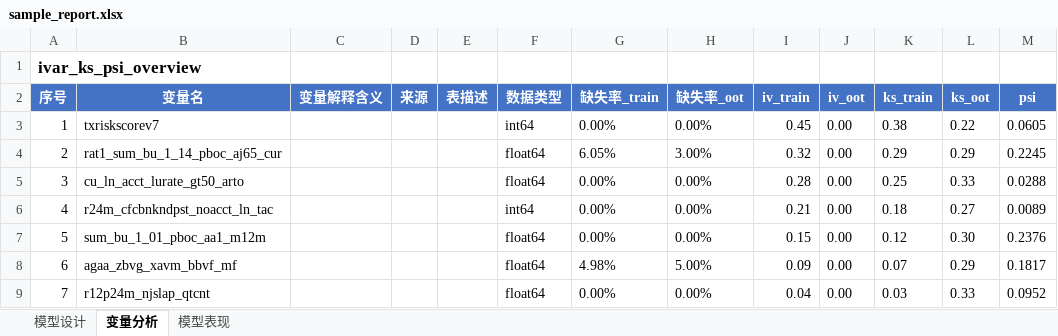
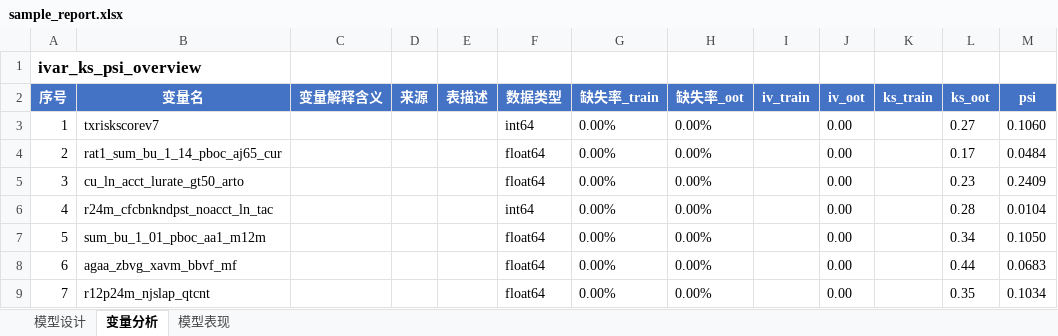
Before and after one commit to jolemon/ModelPipeline, an Excel workbook: sample_report.xlsx, sheet 变量分析, drawn as a sheet; only a part is shown; values as stored, in another font and other column widths than the file's, no borders; conditional formats not drawn; the diff covers the shown part only; the diff names each change by its address in the sheet, - before the commit and + after, or states it on an @@ line.

```diff
--- a/sample_report.xlsx (sheet 变量分析)
+++ b/sample_report.xlsx (sheet 变量分析)
-I3 (iv_train): 0.45
+I3 (iv_train): (empty)
-K3 (ks_train): 0.38
+K3 (ks_train): (empty)
-L3 (ks_oot): 0.22
+L3 (ks_oot): 0.27
-M3 (psi): 0.0605
+M3 (psi): 0.1060
-G4 (缺失率_train): 6.05%
+G4 (缺失率_train): 0.00%
-H4 (缺失率_oot): 3.00%
+H4 (缺失率_oot): 0.00%
-I4 (iv_train): 0.32
+I4 (iv_train): (empty)
-K4 (ks_train): 0.29
+K4 (ks_train): (empty)
-L4 (ks_oot): 0.29
+L4 (ks_oot): 0.17
-M4 (psi): 0.2245
+M4 (psi): 0.0484
-I5 (iv_train): 0.28
+I5 (iv_train): (empty)
-K5 (ks_train): 0.25
+K5 (ks_train): (empty)
-L5 (ks_oot): 0.33
+L5 (ks_oot): 0.23
-M5 (psi): 0.0288
+M5 (psi): 0.2409
-I6 (iv_train): 0.21
+I6 (iv_train): (empty)
-K6 (ks_train): 0.18
+K6 (ks_train): (empty)
-L6 (ks_oot): 0.27
+L6 (ks_oot): 0.28
-M6 (psi): 0.0089
+M6 (psi): 0.0104
-I7 (iv_train): 0.15
+I7 (iv_train): (empty)
-K7 (ks_train): 0.12
+K7 (ks_train): (empty)
-L7 (ks_oot): 0.30
+L7 (ks_oot): 0.34
-M7 (psi): 0.2376
+M7 (psi): 0.1050
-G8 (缺失率_train): 4.98%
+G8 (缺失率_train): 0.00%
-H8 (缺失率_oot): 5.00%
+H8 (缺失率_oot): 0.00%
-I8 (iv_train): 0.09
+I8 (iv_train): (empty)
-K8 (ks_train): 0.07
+K8 (ks_train): (empty)
-L8 (ks_oot): 0.29
+L8 (ks_oot): 0.44
-M8 (psi): 0.1817
+M8 (psi): 0.0683
-I9 (iv_train): 0.04
+I9 (iv_train): (empty)
-K9 (ks_train): 0.03
+K9 (ks_train): (empty)
-L9 (ks_oot): 0.33
+L9 (ks_oot): 0.35
-M9 (psi): 0.0952
+M9 (psi): 0.1034
```
Also changed, not shown: 49 removed rows elsewhere in this sheet, sheet 模型表现, sheet 模型设计, 3 other files.
